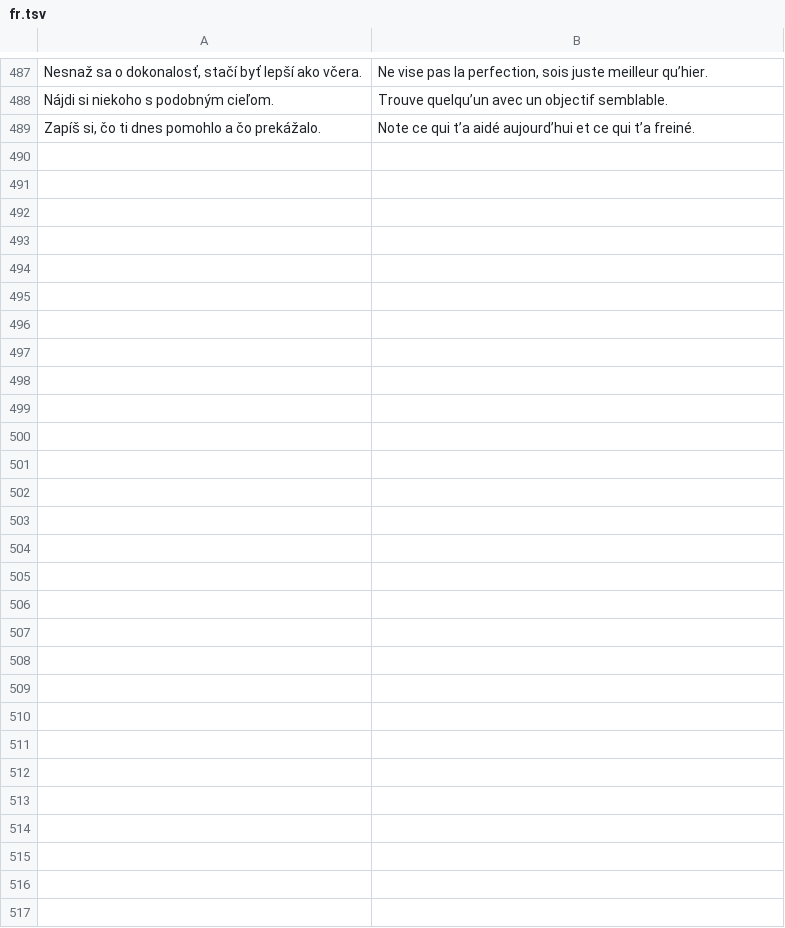
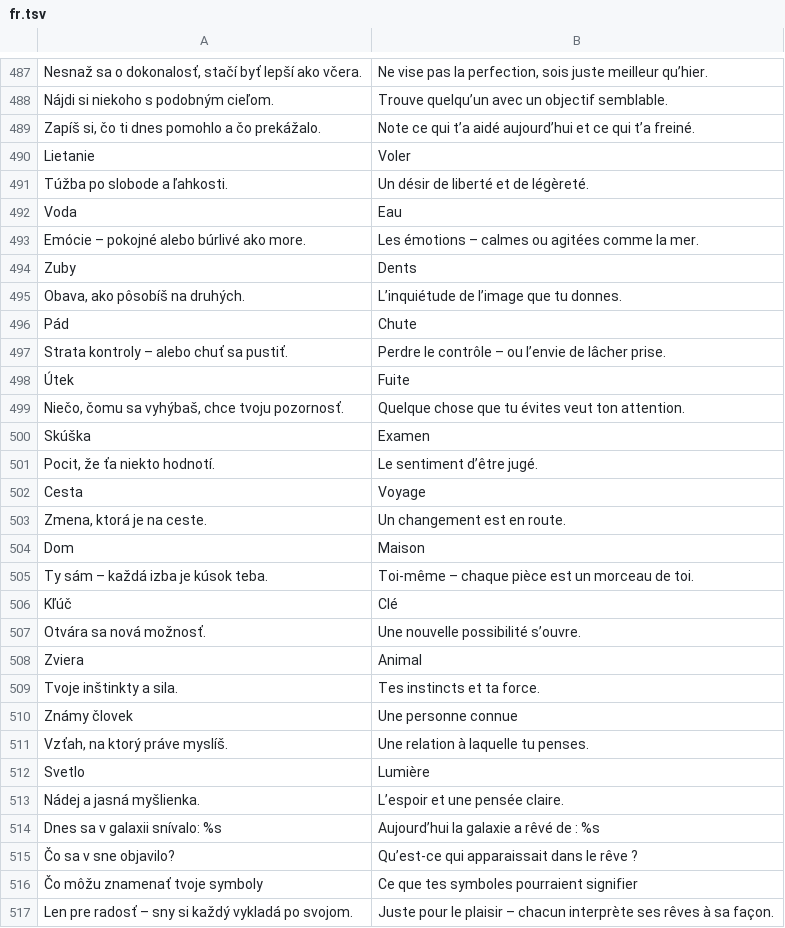
Before and after one commit to Murry24/quantum-social, a TSV file: app/src/main/assets/i18n/fr.tsv, drawn as a sheet; only a part is shown, gaps mark what is left out.

```diff
--- a/app/src/main/assets/i18n/fr.tsv
+++ b/app/src/main/assets/i18n/fr.tsv
@@ -489 +489,29 @@ Nájdi si niekoho s podobným cieľom.	Trouve quelqu’un avec un objectif sembl
 Zapíš si, čo ti dnes pomohlo a čo prekážalo.	Note ce qui t’a aidé aujourd’hui et ce qui t’a freiné.
+Lietanie	Voler
+Túžba po slobode a ľahkosti.	Un désir de liberté et de légèreté.
+Voda	Eau
+Emócie – pokojné alebo búrlivé ako more.	Les émotions – calmes ou agitées comme la mer.
+Zuby	Dents
+Obava, ako pôsobíš na druhých.	L’inquiétude de l’image que tu donnes.
+Pád	Chute
+Strata kontroly – alebo chuť sa pustiť.	Perdre le contrôle – ou l’envie de lâcher prise.
+Útek	Fuite
+Niečo, čomu sa vyhýbaš, chce tvoju pozornosť.	Quelque chose que tu évites veut ton attention.
+Skúška	Examen
+Pocit, že ťa niekto hodnotí.	Le sentiment d’être jugé.
+Cesta	Voyage
+Zmena, ktorá je na ceste.	Un changement est en route.
+Dom	Maison
+Ty sám – každá izba je kúsok teba.	Toi-même – chaque pièce est un morceau de toi.
+Kľúč	Clé
+Otvára sa nová možnosť.	Une nouvelle possibilité s’ouvre.
+Zviera	Animal
+Tvoje inštinkty a sila.	Tes instincts et ta force.
+Známy človek	Une personne connue
+Vzťah, na ktorý práve myslíš.	Une relation à laquelle tu penses.
+Svetlo	Lumière
+Nádej a jasná myšlienka.	L’espoir et une pensée claire.
+Dnes sa v galaxii snívalo: %s	Aujourd’hui la galaxie a rêvé de : %s
+Čo sa v sne objavilo?	Qu’est-ce qui apparaissait dans le rêve ?
+Čo môžu znamenať tvoje symboly	Ce que tes symboles pourraient signifier
+Len pre radosť – sny si každý vykladá po svojom.	Juste pour le plaisir – chacun interprète ses rêves à sa façon.
```
Also changed, not shown: app/src/main/assets/i18n/ar.tsv, app/src/main/assets/i18n/hi.tsv, 16 other files.
